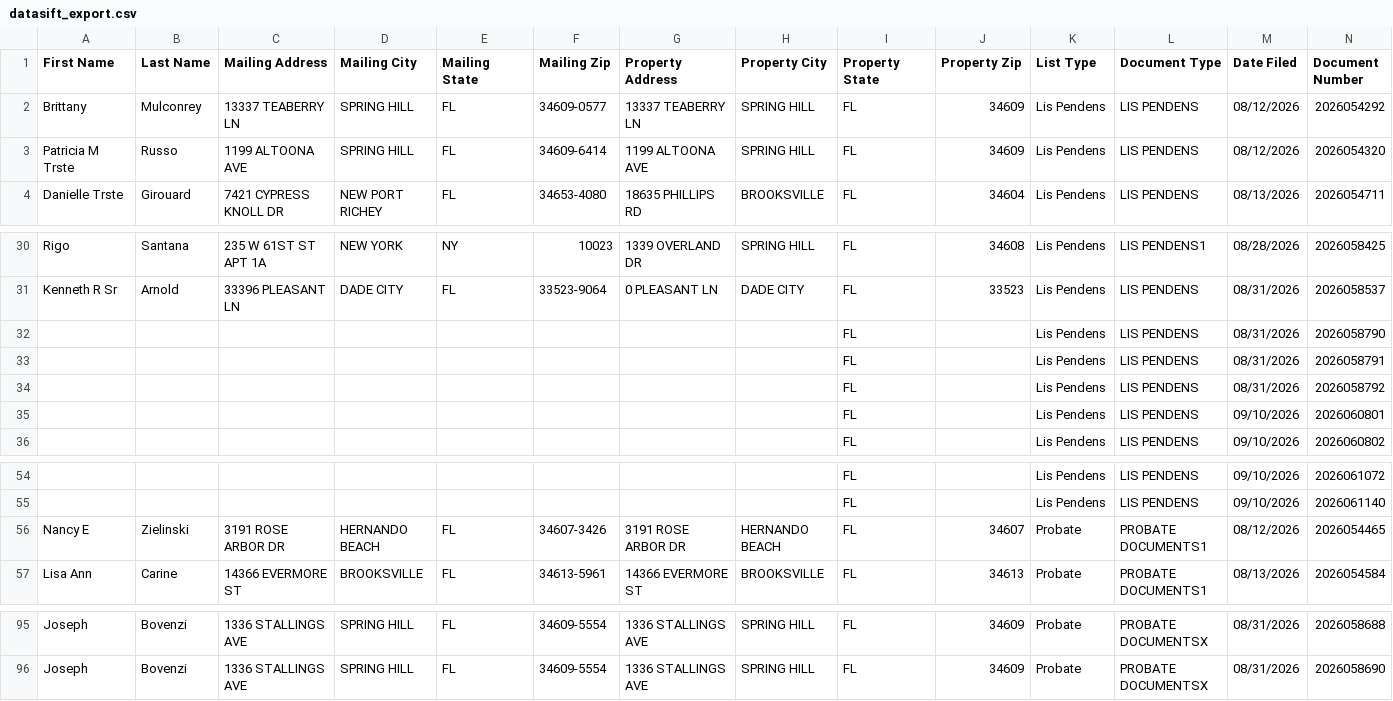
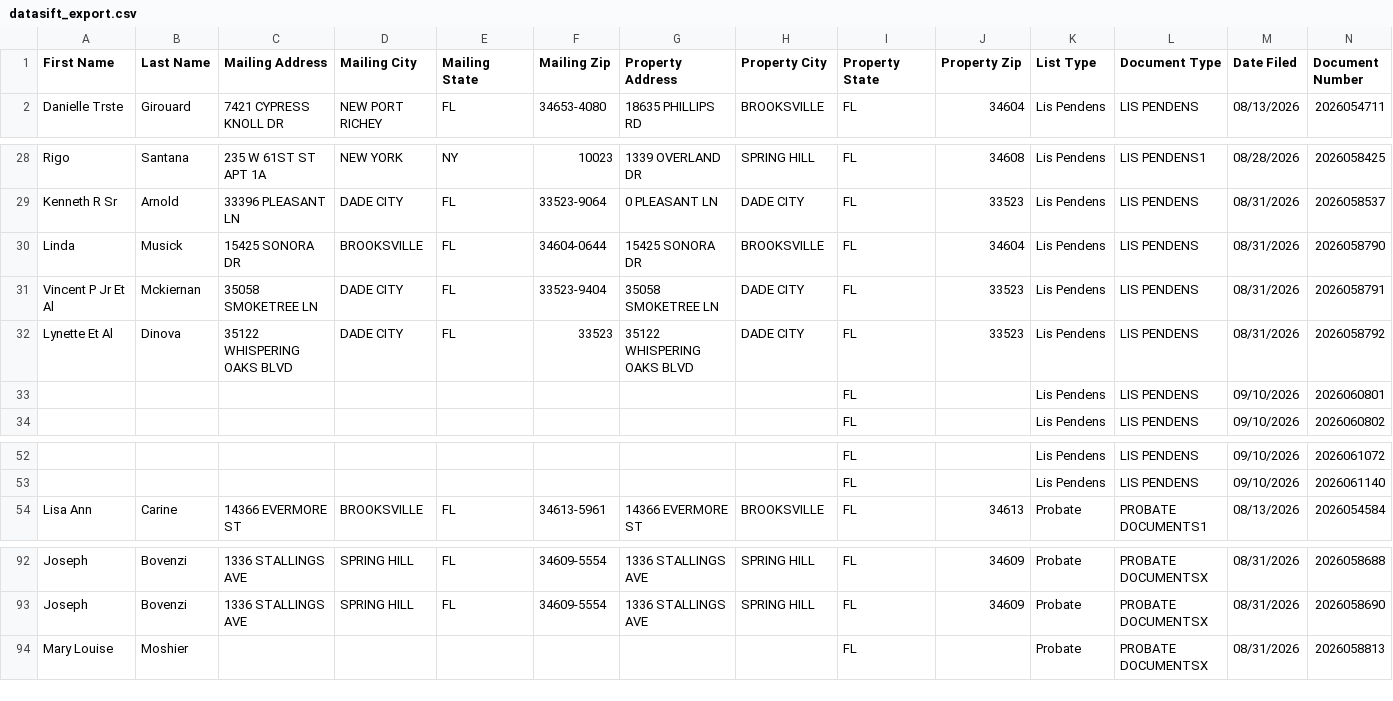
Before and after one commit to davidgunz13/hernando-lead-scraper, a CSV file: dashboard/datasift_export.csv, drawn as a sheet; only a part is shown, gaps mark what is left out; removed rows and columns are numbered as before the commit, all else as after; rows hold the shown columns only; the diff names each change by its address in the sheet, - before the commit and + after, or states it on an @@ line.

```diff
--- a/dashboard/datasift_export.csv
+++ b/dashboard/datasift_export.csv
-row 2: Brittany | Mulconrey | 13337 TEABERRY LN | SPRING HILL | FL | 34609-0577 | 13337 TEABERRY LN | SPRING HILL | FL | 34609 | Lis Pendens | LIS PENDENS | 08/12/2026 | 2026054292
-row 3: Patricia M Trste | Russo | 1199 ALTOONA AVE | SPRING HILL | FL | 34609-6414 | 1199 ALTOONA AVE | SPRING HILL | FL | 34609 | Lis Pendens | LIS PENDENS | 08/12/2026 | 2026054320
-row 32:  |  |  |  |  |  |  |  | FL |  | Lis Pendens | LIS PENDENS | 08/31/2026 | 2026058790
-row 33:  |  |  |  |  |  |  |  | FL |  | Lis Pendens | LIS PENDENS | 08/31/2026 | 2026058791
-row 34:  |  |  |  |  |  |  |  | FL |  | Lis Pendens | LIS PENDENS | 08/31/2026 | 2026058792
+row 30: Linda | Musick | 15425 SONORA DR | BROOKSVILLE | FL | 34604-0644 | 15425 SONORA DR | BROOKSVILLE | FL | 34604 | Lis Pendens | LIS PENDENS | 08/31/2026 | 2026058790
+row 31: Vincent P Jr Et Al | Mckiernan | 35058 SMOKETREE LN | DADE CITY | FL | 33523-9404 | 35058 SMOKETREE LN | DADE CITY | FL | 33523 | Lis Pendens | LIS PENDENS | 08/31/2026 | 2026058791
+row 32: Lynette Et Al | Dinova | 35122 WHISPERING OAKS BLVD | DADE CITY | FL | 33523 | 35122 WHISPERING OAKS BLVD | DADE CITY | FL | 33523 | Lis Pendens | LIS PENDENS | 08/31/2026 | 2026058792
-row 56: Nancy E | Zielinski | 3191 ROSE ARBOR DR | HERNANDO BEACH | FL | 34607-3426 | 3191 ROSE ARBOR DR | HERNANDO BEACH | FL | 34607 | Probate | PROBATE DOCUMENTS1 | 08/12/2026 | 2026054465
+row 94: Mary Louise | Moshier |  |  |  |  |  |  | FL |  | Probate | PROBATE DOCUMENTSX | 08/31/2026 | 2026058813
```
Also changed, not shown: data/datasift_export.csv, 2 other files.
